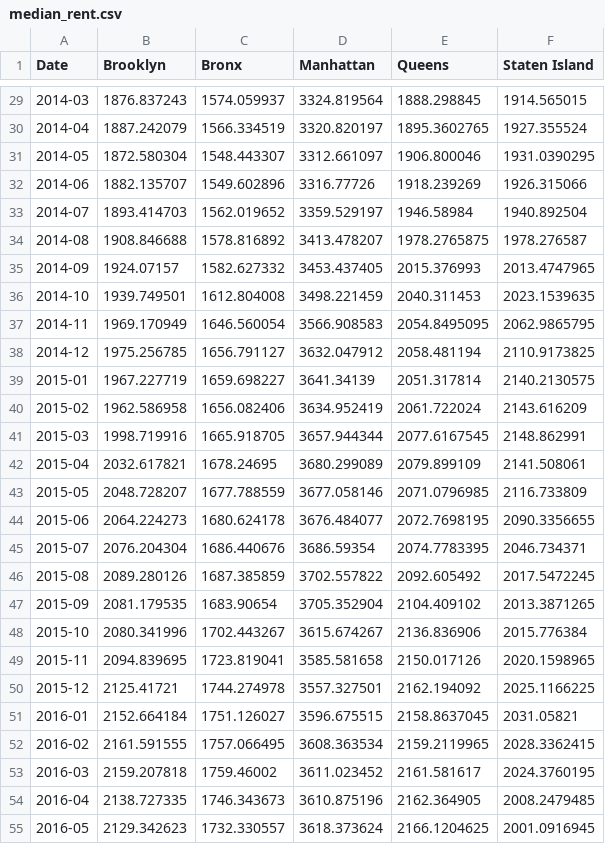
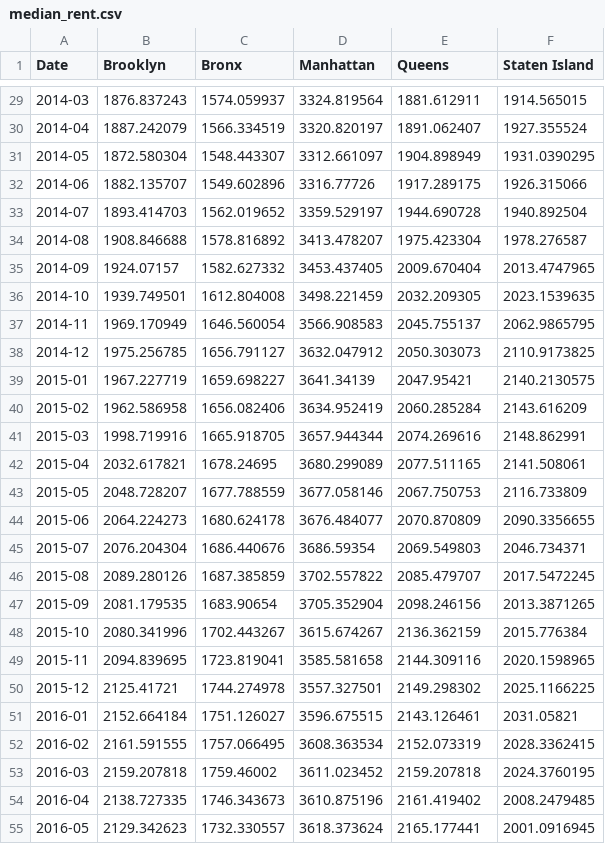
Before and after one commit to airbnbinnyc/airbnbinnyc.github.io, a CSV file: data/neighborhood-lines/median_rent.csv, drawn as a sheet; only a part is shown, gaps mark what is left out; the diff covers the shown part only.

```diff
--- a/data/neighborhood-lines/median_rent.csv
+++ b/data/neighborhood-lines/median_rent.csv
@@ -29,27 +29,27 @@ Date,Brooklyn,Bronx,Manhattan,Queens,Staten Island
-2014-03,1876.837243,1574.059937,3324.819564,1888.298845,1914.565015
-2014-04,1887.242079,1566.334519,3320.820197,1895.3602765,1927.355524
-2014-05,1872.580304,1548.443307,3312.661097,1906.800046,1931.0390295
-2014-06,1882.135707,1549.602896,3316.77726,1918.239269,1926.315066
-2014-07,1893.414703,1562.019652,3359.529197,1946.58984,1940.892504
-2014-08,1908.846688,1578.816892,3413.478207,1978.2765875,1978.276587
-2014-09,1924.07157,1582.627332,3453.437405,2015.376993,2013.4747965
-2014-10,1939.749501,1612.804008,3498.221459,2040.311453,2023.1539635
-2014-11,1969.170949,1646.560054,3566.908583,2054.8495095,2062.9865795
-2014-12,1975.256785,1656.791127,3632.047912,2058.481194,2110.9173825
-2015-01,1967.227719,1659.698227,3641.34139,2051.317814,2140.2130575
-2015-02,1962.586958,1656.082406,3634.952419,2061.722024,2143.616209
-2015-03,1998.719916,1665.918705,3657.944344,2077.6167545,2148.862991
-2015-04,2032.617821,1678.24695,3680.299089,2079.899109,2141.508061
-2015-05,2048.728207,1677.788559,3677.058146,2071.0796985,2116.733809
-2015-06,2064.224273,1680.624178,3676.484077,2072.7698195,2090.3356655
-2015-07,2076.204304,1686.440676,3686.59354,2074.7783395,2046.734371
-2015-08,2089.280126,1687.385859,3702.557822,2092.605492,2017.5472245
-2015-09,2081.179535,1683.90654,3705.352904,2104.409102,2013.3871265
-2015-10,2080.341996,1702.443267,3615.674267,2136.836906,2015.776384
-2015-11,2094.839695,1723.819041,3585.581658,2150.017126,2020.1598965
-2015-12,2125.41721,1744.274978,3557.327501,2162.194092,2025.1166225
-2016-01,2152.664184,1751.126027,3596.675515,2158.8637045,2031.05821
-2016-02,2161.591555,1757.066495,3608.363534,2159.2119965,2028.3362415
-2016-03,2159.207818,1759.46002,3611.023452,2161.581617,2024.3760195
-2016-04,2138.727335,1746.343673,3610.875196,2162.364905,2008.2479485
-2016-05,2129.342623,1732.330557,3618.373624,2166.1204625,2001.0916945
+2014-03,1876.837243,1574.059937,3324.819564,1881.612911,1914.565015
+2014-04,1887.242079,1566.334519,3320.820197,1891.062407,1927.355524
+2014-05,1872.580304,1548.443307,3312.661097,1904.898949,1931.0390295
+2014-06,1882.135707,1549.602896,3316.77726,1917.289175,1926.315066
+2014-07,1893.414703,1562.019652,3359.529197,1944.690728,1940.892504
+2014-08,1908.846688,1578.816892,3413.478207,1975.423304,1978.276587
+2014-09,1924.07157,1582.627332,3453.437405,2009.670404,2013.4747965
+2014-10,1939.749501,1612.804008,3498.221459,2032.209305,2023.1539635
+2014-11,1969.170949,1646.560054,3566.908583,2045.755137,2062.9865795
+2014-12,1975.256785,1656.791127,3632.047912,2050.303073,2110.9173825
+2015-01,1967.227719,1659.698227,3641.34139,2047.95421,2140.2130575
+2015-02,1962.586958,1656.082406,3634.952419,2060.285284,2143.616209
+2015-03,1998.719916,1665.918705,3657.944344,2074.269616,2148.862991
+2015-04,2032.617821,1678.24695,3680.299089,2077.511165,2141.508061
+2015-05,2048.728207,1677.788559,3677.058146,2067.750753,2116.733809
+2015-06,2064.224273,1680.624178,3676.484077,2070.870809,2090.3356655
+2015-07,2076.204304,1686.440676,3686.59354,2069.549803,2046.734371
+2015-08,2089.280126,1687.385859,3702.557822,2085.479707,2017.5472245
+2015-09,2081.179535,1683.90654,3705.352904,2098.246156,2013.3871265
+2015-10,2080.341996,1702.443267,3615.674267,2136.362159,2015.776384
+2015-11,2094.839695,1723.819041,3585.581658,2144.309116,2020.1598965
+2015-12,2125.41721,1744.274978,3557.327501,2149.298302,2025.1166225
+2016-01,2152.664184,1751.126027,3596.675515,2143.126461,2031.05821
+2016-02,2161.591555,1757.066495,3608.363534,2152.073319,2028.3362415
+2016-03,2159.207818,1759.46002,3611.023452,2159.207818,2024.3760195
+2016-04,2138.727335,1746.343673,3610.875196,2161.419402,2008.2479485
+2016-05,2129.342623,1732.330557,3618.373624,2165.177441,2001.0916945
```
Also changed, not shown: 2 added rows and 29 edited cells elsewhere in this file, data/neighborhood-lines/mean_rent.csv, 3 other files.
